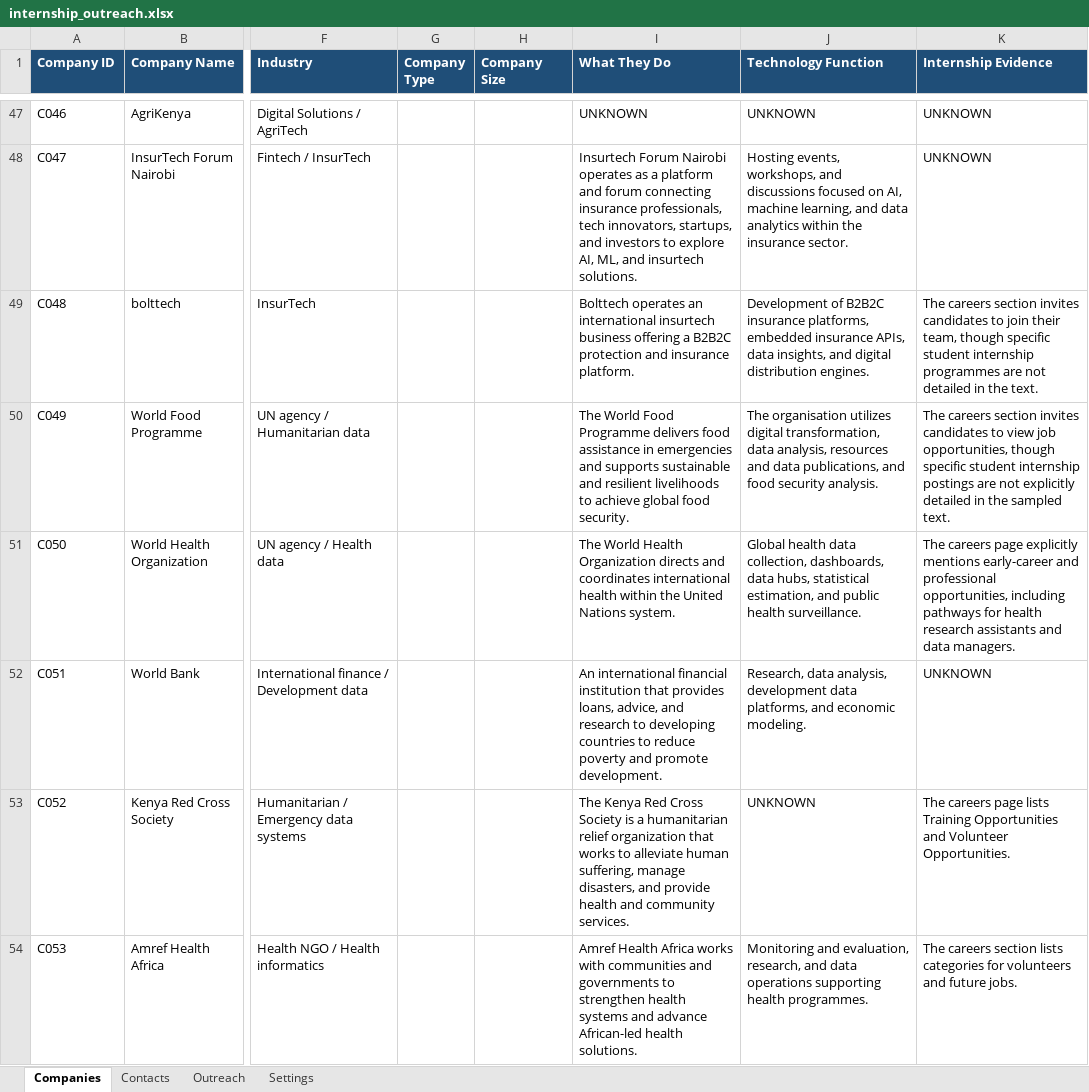
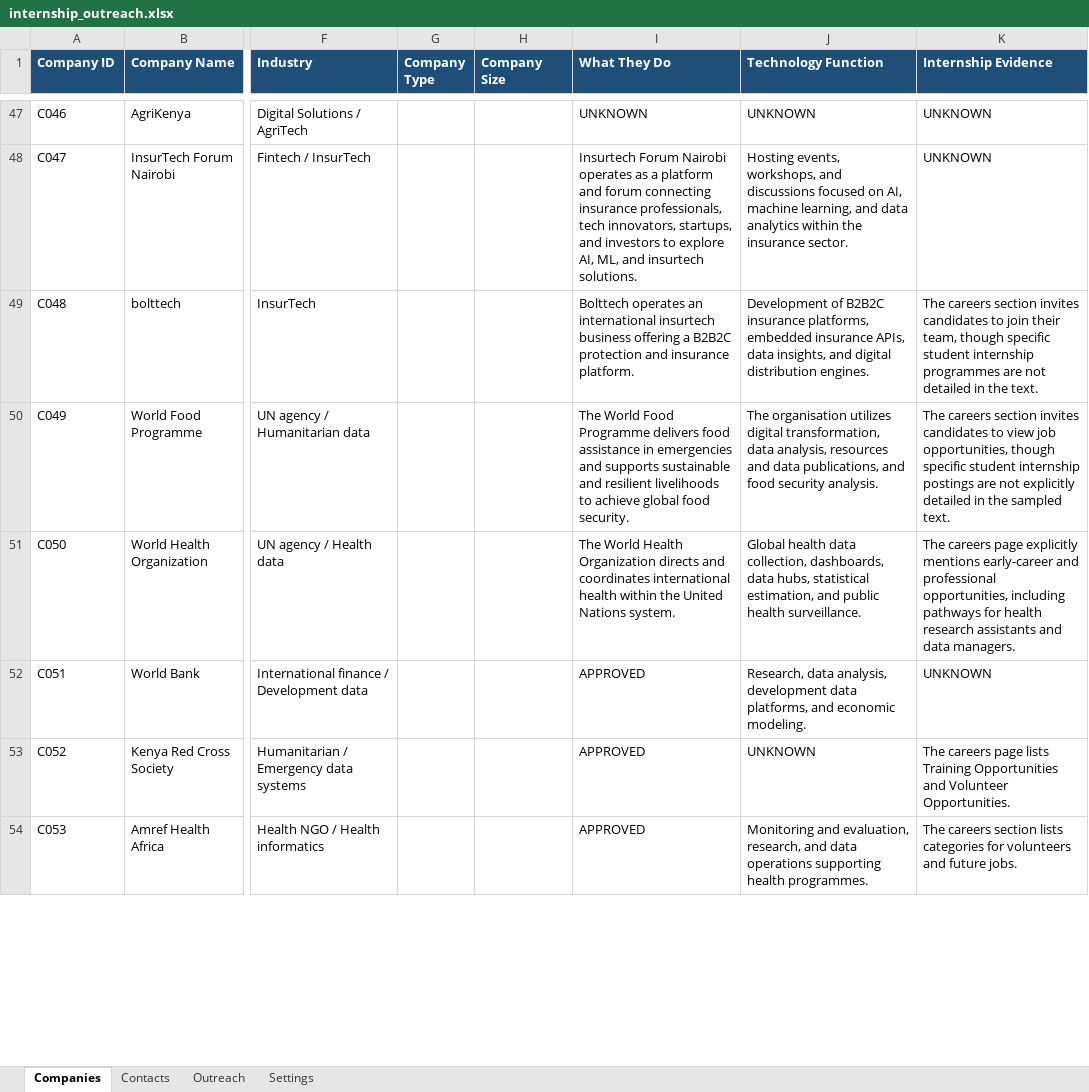
Before and after one commit to M0nicah/outreach-agent, an Excel workbook: data/internship_outreach.xlsx, sheet Companies, drawn as a sheet; only a part is shown, gaps mark what is left out; values as stored, in another font and other column widths than the file's, no borders; the diff covers the shown part only; the diff names each change by its address in the sheet, - before the commit and + after, or states it on an @@ line.

```diff
--- a/data/internship_outreach.xlsx (sheet Companies)
+++ b/data/internship_outreach.xlsx (sheet Companies)
-I52 (What They Do): An international financial institution that provides loans, advice, and research to developing countries to reduce poverty and promote development.
+I52 (What They Do): APPROVED
-I53 (What They Do): The Kenya Red Cross Society is a humanitarian relief organization that works to alleviate human suffering, manage disasters, and provide health and community services.
+I53 (What They Do): APPROVED
-I54 (What They Do): Amref Health Africa works with communities and governments to strengthen health systems and advance African-led health solutions.
+I54 (What They Do): APPROVED
```
Also changed, not shown: 3 edited cells elsewhere in this sheet, sheet Outreach, 6 other files.
